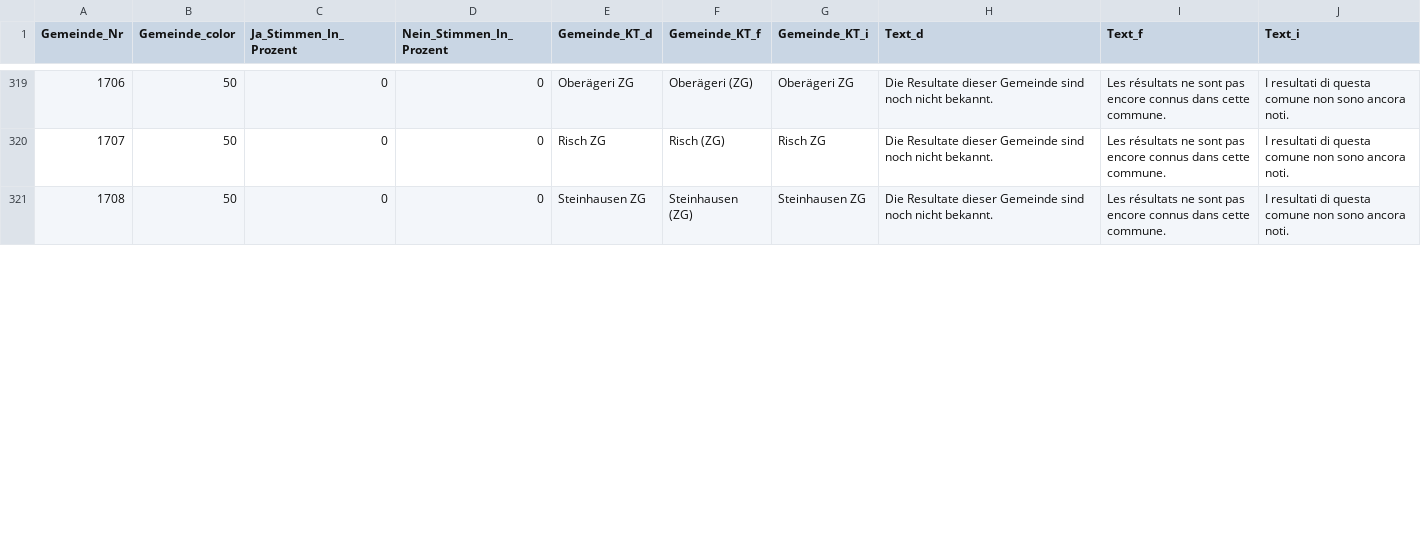
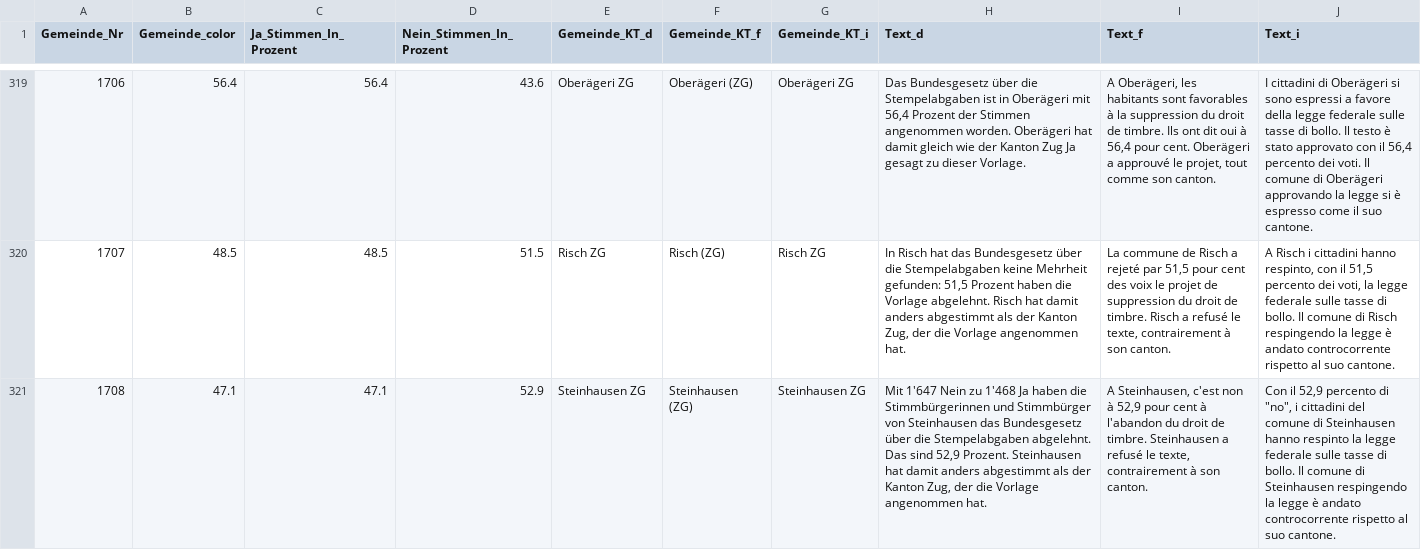
Before and after one commit to awp-finanznachrichten/lena_februar2022, a CSV file: Output/Stempelabgaben_dw_central.csv, drawn as a sheet; only a part is shown, gaps mark what is left out; the diff covers the shown part only; the diff names each change by its address in the sheet, - before the commit and + after, or states it on an @@ line.

```diff
--- a/Output/Stempelabgaben_dw_central.csv
+++ b/Output/Stempelabgaben_dw_central.csv
-B319 (Gemeinde_color): 50
+B319 (Gemeinde_color): 56.4
-C319 (Ja_Stimmen_In_Prozent): 0
+C319 (Ja_Stimmen_In_Prozent): 56.4
-D319 (Nein_Stimmen_In_Prozent): 0
+D319 (Nein_Stimmen_In_Prozent): 43.6
-H319 (Text_d): Die Resultate dieser Gemeinde sind noch nicht bekannt.
+H319 (Text_d): Das Bundesgesetz über die Stempelabgaben ist in Oberägeri mit 56,4 Prozent der Stimmen angenommen worden. Oberägeri hat damit gleich wie der Kanton Zug Ja gesagt zu dieser Vorlage.
-I319 (Text_f): Les résultats ne sont pas encore connus dans cette commune.
+I319 (Text_f): A Oberägeri, les habitants sont favorables à la suppression du droit de timbre. Ils ont dit oui à 56,4 pour cent. Oberägeri a approuvé le projet, tout comme son canton.
-J319 (Text_i): I resultati di questa comune non sono ancora noti.
+J319 (Text_i): I cittadini di Oberägeri si sono espressi a favore della legge federale sulle tasse di bollo. Il testo è stato approvato con il 56,4 percento dei voti. Il comune di Oberägeri approvando la legge si è espresso come il suo cantone.
-B320 (Gemeinde_color): 50
+B320 (Gemeinde_color): 48.5
-C320 (Ja_Stimmen_In_Prozent): 0
+C320 (Ja_Stimmen_In_Prozent): 48.5
-D320 (Nein_Stimmen_In_Prozent): 0
+D320 (Nein_Stimmen_In_Prozent): 51.5
-H320 (Text_d): Die Resultate dieser Gemeinde sind noch nicht bekannt.
+H320 (Text_d): In Risch hat das Bundesgesetz über die Stempelabgaben keine Mehrheit gefunden: 51,5 Prozent haben die Vorlage abgelehnt. Risch hat damit anders abgestimmt als der Kanton Zug, der die Vorlage angenommen hat.
-I320 (Text_f): Les résultats ne sont pas encore connus dans cette commune.
+I320 (Text_f): La commune de Risch a rejeté par 51,5 pour cent des voix le projet de suppression du droit de timbre. Risch a refusé le texte, contrairement à son canton.
-J320 (Text_i): I resultati di questa comune non sono ancora noti.
+J320 (Text_i): A Risch i cittadini hanno respinto, con il 51,5 percento dei voti, la legge federale sulle tasse di bollo. Il comune di Risch respingendo la legge è andato controcorrente rispetto al suo cantone.
-B321 (Gemeinde_color): 50
+B321 (Gemeinde_color): 47.1
-C321 (Ja_Stimmen_In_Prozent): 0
+C321 (Ja_Stimmen_In_Prozent): 47.1
-D321 (Nein_Stimmen_In_Prozent): 0
+D321 (Nein_Stimmen_In_Prozent): 52.9
-H321 (Text_d): Die Resultate dieser Gemeinde sind noch nicht bekannt.
+H321 (Text_d): Mit 1'647 Nein zu 1'468 Ja haben die Stimmbürgerinnen und Stimmbürger von Steinhausen das Bundesgesetz über die Stempelabgaben abgelehnt. Das sind 52,9 Prozent. Steinhausen hat damit anders abgestimmt als der Kanton Zug, der die Vorlage angenommen hat.
-I321 (Text_f): Les résultats ne sont pas encore connus dans cette commune.
+I321 (Text_f): A Steinhausen, c'est non à 52,9 pour cent à l'abandon du droit de timbre. Steinhausen a refusé le texte, contrairement à son canton.
-J321 (Text_i): I resultati di questa comune non sono ancora noti.
+J321 (Text_i): Con il 52,9 percento di "no", i cittadini del comune di Steinhausen hanno respinto la legge federale sulle tasse di bollo. Il comune di Steinhausen respingendo la legge è andato controcorrente rispetto al suo cantone.
```
Also changed, not shown: 60 edited cells elsewhere in this file, Output/Medien_dw_central.csv, Output/Medien_dw_zentralschweiz.csv, 25 other files.
